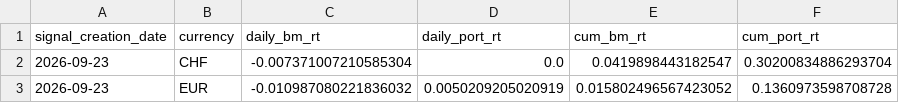
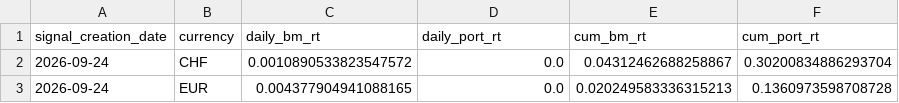
Before and after one commit to ebinger-analytics/quant-stock-signals, a CSV file: latest_cumulative_performance_summary.csv, drawn as a sheet.

```diff
--- a/latest_cumulative_performance_summary.csv
+++ b/latest_cumulative_performance_summary.csv
@@ -1,3 +1,3 @@
 signal_creation_date,currency,daily_bm_rt,daily_port_rt,cum_bm_rt,cum_port_rt
-2026-09-23,CHF,-0.007371007210585304,0.0,0.0419898443182547,0.30200834886293704
-2026-09-23,EUR,-0.010987080221836032,0.0050209205020919,0.015802496567423052,0.1360973598708728
+2026-09-24,CHF,0.0010890533823547572,0.0,0.04312462688258867,0.30200834886293704
+2026-09-24,EUR,0.004377904941088165,0.0,0.020249583336315213,0.1360973598708728
```
Also changed, not shown: latest_daily_performance_metrics.csv, latest_signal.csv.
